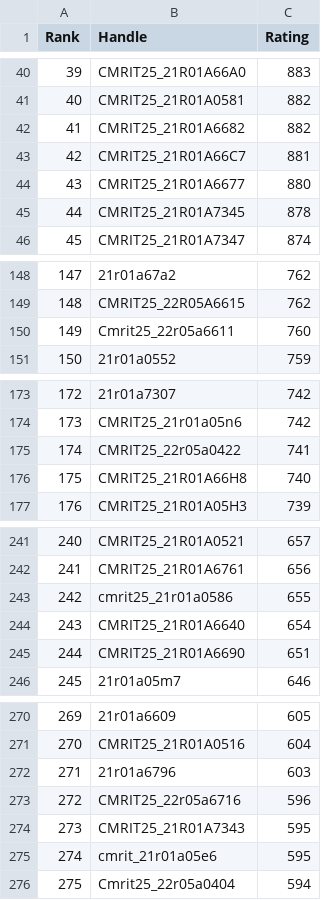
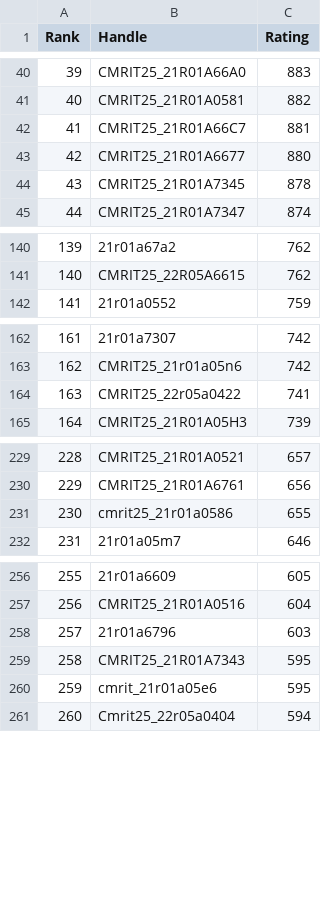
Before and after one commit to gabyah92/CodeforcesRankingGUI, a CSV file: Leaderboards/CurrentCodeforcesRatings.csv, drawn as a sheet; only a part is shown, gaps mark what is left out; removed rows and columns are numbered as before the commit, all else as after; the diff covers the shown part only; the diff names each change by its address in the sheet, - before the commit and + after, or states it on an @@ line.

```diff
--- a/Leaderboards/CurrentCodeforcesRatings.csv
+++ b/Leaderboards/CurrentCodeforcesRatings.csv
-row 42: 41 | CMRIT25_21R01A6682 | 882
@@ column A (Rank) renumbered from row 42 down @@
-row 150: 149 | Cmrit25_22r05a6611 | 760
-row 176: 175 | CMRIT25_21R01A66H8 | 740
-row 244: 243 | CMRIT25_21R01A6640 | 654
-row 245: 244 | CMRIT25_21R01A6690 | 651
-row 273: 272 | CMRIT25_22r05a6716 | 596
```
Also changed, not shown: 14 removed rows elsewhere in this file.
